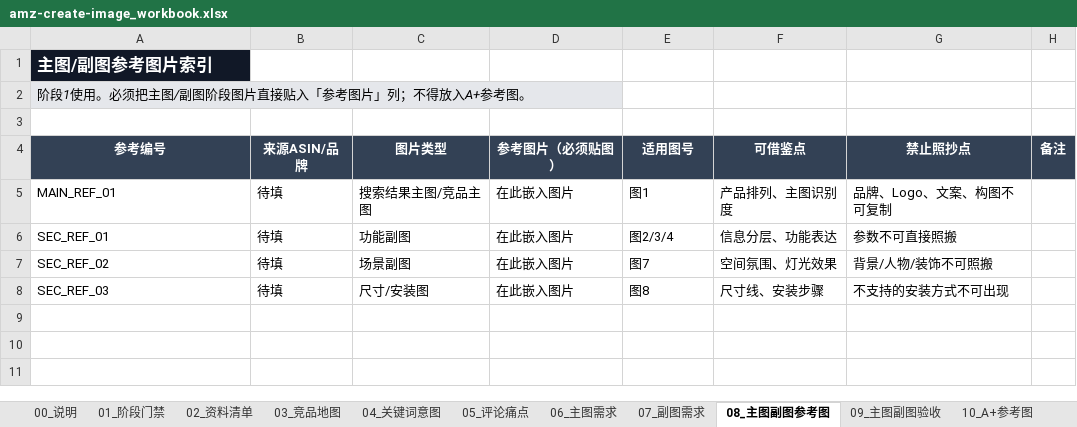
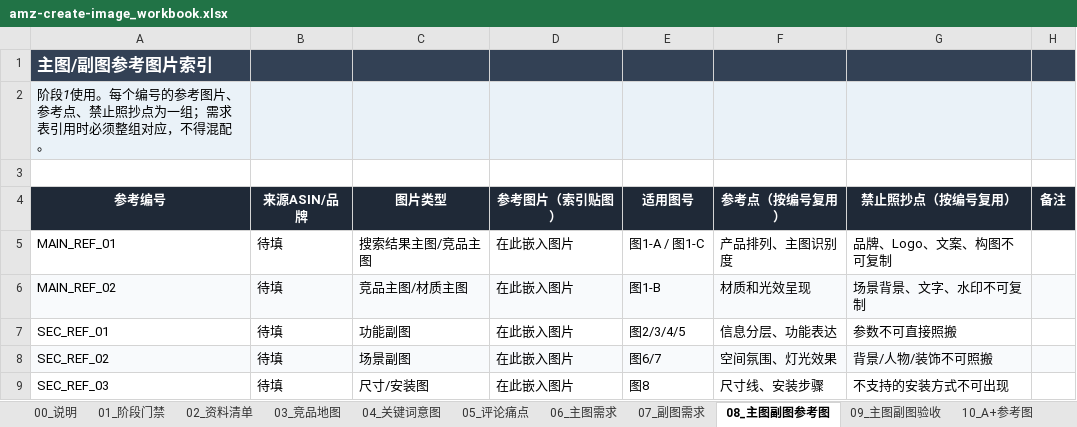
Before and after one commit to SHCSCA/shcsca-skills, an Excel workbook: skills/amz-create-image/templates/amz-create-image_workbook.xlsx, sheet 08_主图副图参考图, drawn as a sheet; values as stored, in another font and other column widths than the file's, no borders; addresses are those after the commit; the diff names each change by its address in the sheet, - before the commit and + after, or states it on an @@ line.

```diff
--- a/skills/amz-create-image/templates/amz-create-image_workbook.xlsx (sheet 08_主图副图参考图)
+++ b/skills/amz-create-image/templates/amz-create-image_workbook.xlsx (sheet 08_主图副图参考图)
-A1 fill: #111827
+A1 fill: #334155
-B1:H1 fill: none
+B1:H1 fill: #334155
-A2 (参考编号): 阶段1使用。必须把主图/副图阶段图片直接贴入「参考图片」列；不得放入A+参考图。
+A2 (参考编号): 阶段1使用。每个编号的参考图片、参考点、禁止照抄点为一组；需求表引用时必须整组对应，不得混配。
-B2:H2 fill: none
+B2:H2 fill: #EAF2F8
-A4:H4 fill: #334155
+A4:H4 fill: #1F2937
-D4: 参考图片（必须贴图）
+D4: 参考图片（索引贴图）
-F4: 可借鉴点
+F4: 参考点（按编号复用）
-G4: 禁止照抄点
+G4: 禁止照抄点（按编号复用）
-E5 (适用图号): 图1
+E5 (适用图号): 图1-A / 图1-C
+row 6: MAIN_REF_02 | 待填 | 竞品主图/材质主图 | 在此嵌入图片 | 图1-B | 材质和光效呈现 | 场景背景、文字、水印不可复制
-E7 (适用图号): 图2/3/4
+E7 (适用图号): 图2/3/4/5
-A8:H8 fill: none
+A8:H8 fill: #F8FAFC
-E8 (适用图号): 图7
+E8 (适用图号): 图6/7
```
Also changed, not shown: sheet 13_版式尺寸规则, sheet 11_A+需求, sheet 14_合规检查, sheet 10_A+参考图, sheet 07_副图需求, sheet 15_交付检查, 4 more sheets, other sheet tabs, 27 other files.
